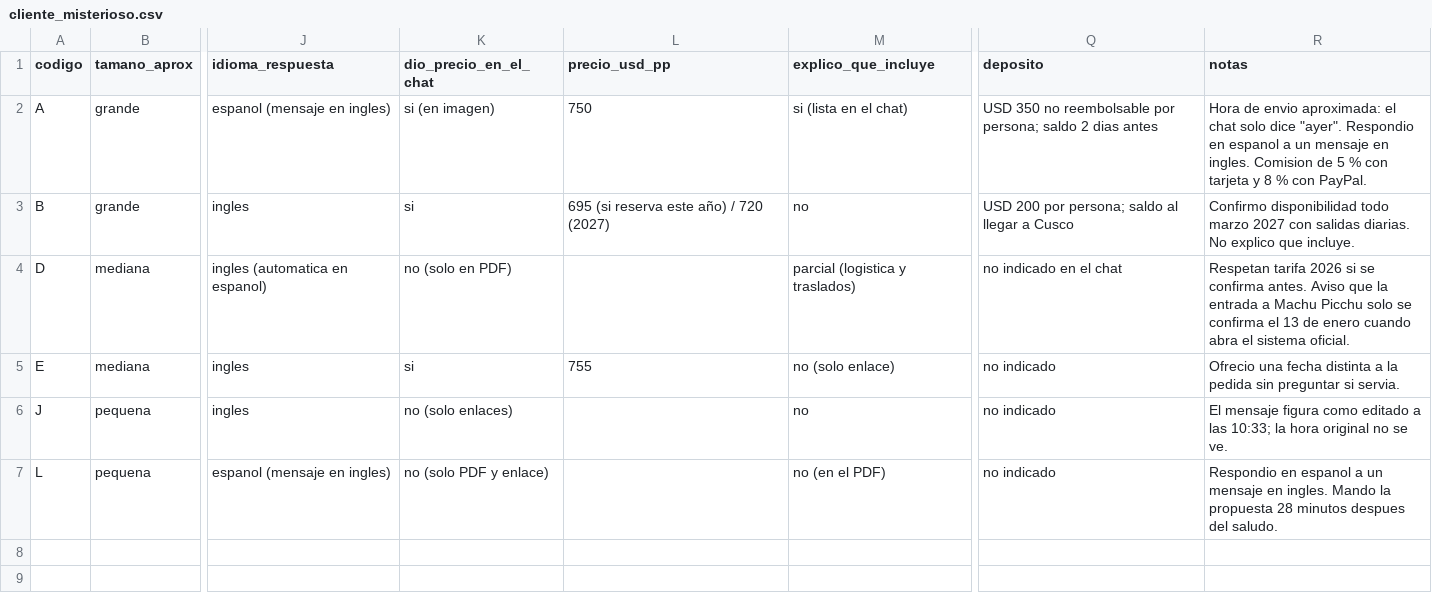
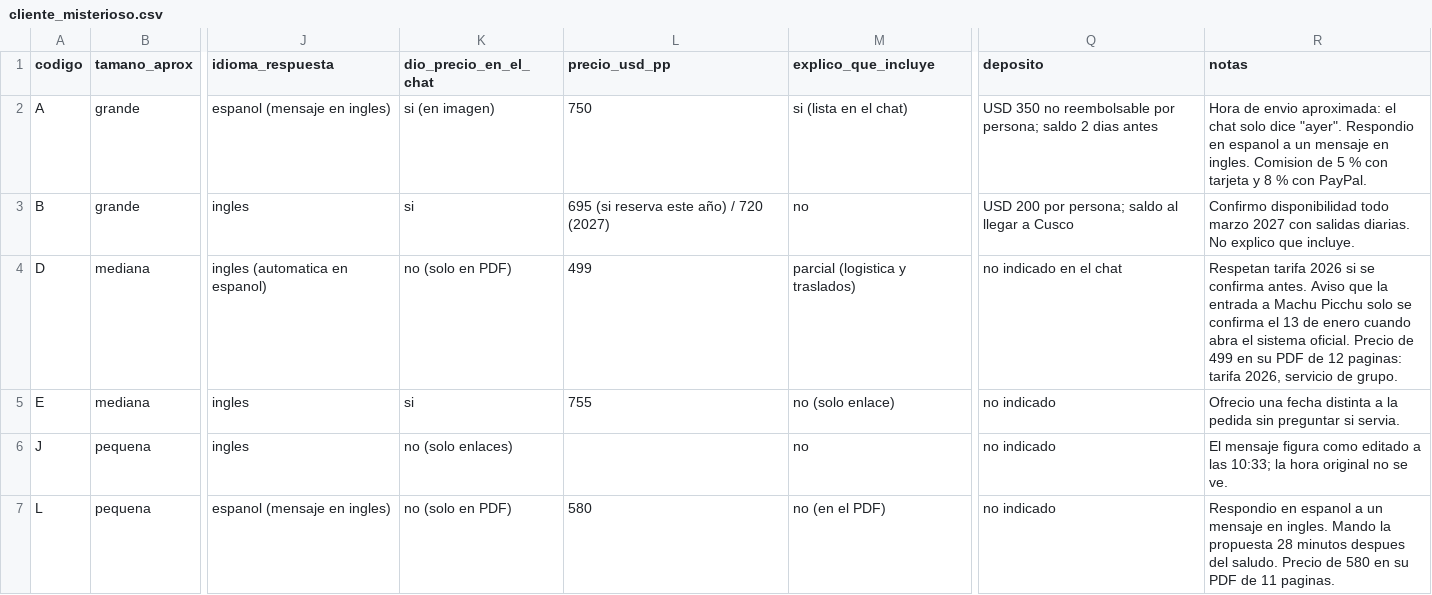
Before and after one commit to gabriela-pozo/asistente-trekking-cusco, a CSV file: docs/research/cliente_misterioso.csv, drawn as a sheet; only a part is shown, gaps mark what is left out; the diff names each change by its address in the sheet, - before the commit and + after, or states it on an @@ line.

```diff
--- a/docs/research/cliente_misterioso.csv
+++ b/docs/research/cliente_misterioso.csv
-L4 (precio_usd_pp): (empty)
+L4 (precio_usd_pp): 499
-R4 (notas): …sistema oficial.
+R4 (notas): …sistema oficial. Precio de 499 en su PDF de 12 paginas: tarifa 2026, servicio de grupo.
-K7 (dio_precio_en_el_chat): no (solo PDF y enlace)
+K7 (dio_precio_en_el_chat): no (solo en PDF)
-L7 (precio_usd_pp): (empty)
+L7 (precio_usd_pp): 580
-R7 (notas): …del saludo.
+R7 (notas): …del saludo. Precio de 580 en su PDF de 11 paginas.
```
Also changed, not shown: 1 other file.
